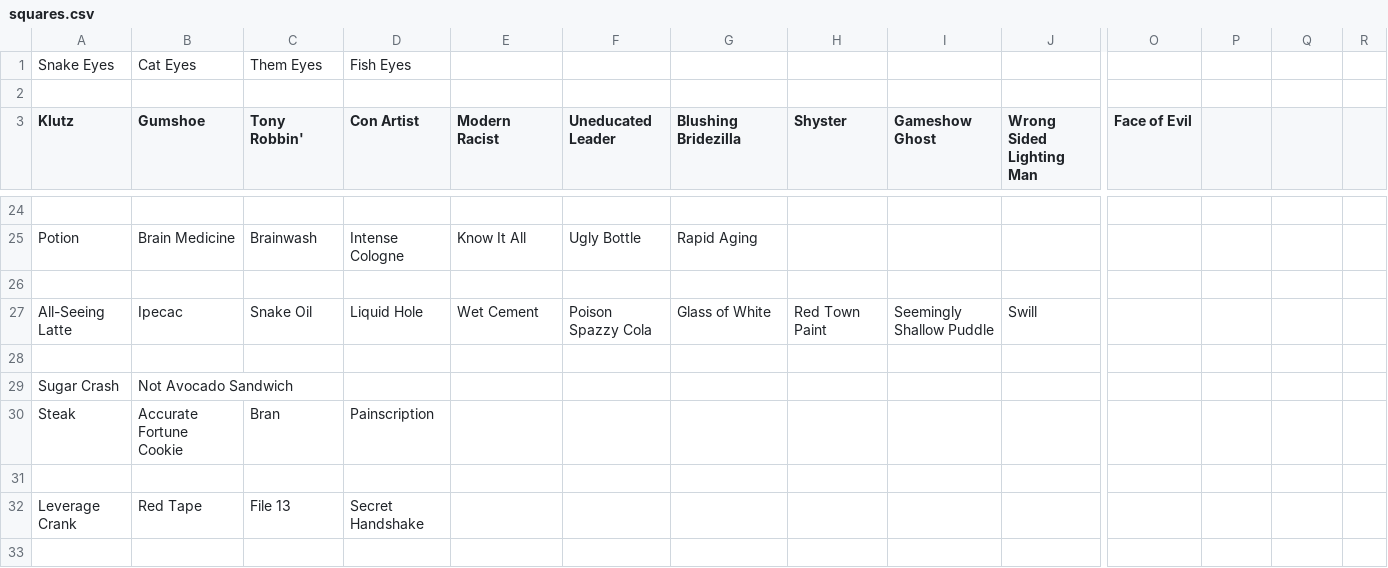
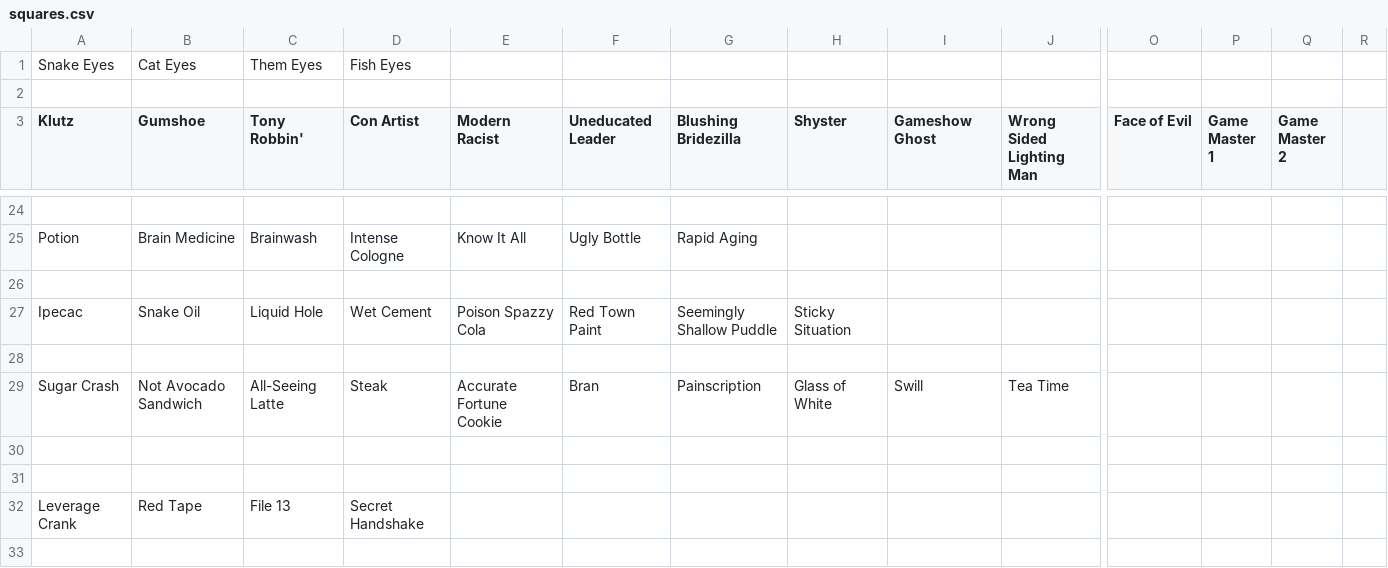
Before and after one commit to saltire/hardlivin, a CSV file: squares.csv, drawn as a sheet; only a part is shown, gaps mark what is left out; removed rows and columns are numbered as before the commit, all else as after; rows hold the shown columns only; the diff covers the shown part only; the diff names each change by its address in the sheet, - before the commit and + after, or states it on an @@ line.

Commit message:
Added a few more of Zen's squares

```diff
--- a/squares.csv
+++ b/squares.csv
-P3: (empty)
+P3: Game Master 1
-Q3: (empty)
+Q3: Game Master 2
-row 27: All-Seeing Latte | Ipecac | Snake Oil | Liquid Hole | Wet Cement | Poison Spazzy Cola | Glass of White | Red Town Paint | Seemingly Shallow Puddle | Swill
+row 27: Ipecac | Snake Oil | Liquid Hole | Wet Cement | Poison Spazzy Cola | Red Town Paint | Seemingly Shallow Puddle | Sticky Situation
-row 29: Sugar Crash | Not Avocado Sandwich
+row 29: Sugar Crash | Not Avocado Sandwich | All-Seeing Latte | Steak | Accurate Fortune Cookie | Bran | Painscription | Glass of White | Swill | Tea Time
-row 30: Steak | Accurate Fortune Cookie | Bran | Painscription
+row 30: (empty)
```
Also changed, not shown: 18 edited cells elsewhere in this file, 28 other files.
